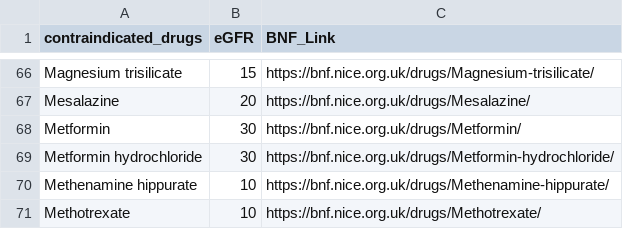
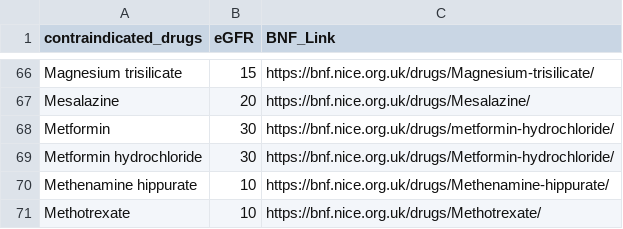
Before and after one commit to NKillough32/CKD-Review, a CSV file: Dependencies/contraindicated_drugs.csv, drawn as a sheet; only a part is shown, gaps mark what is left out.

```diff
--- a/Dependencies/contraindicated_drugs.csv
+++ b/Dependencies/contraindicated_drugs.csv
@@ -67,3 +67,3 @@ Magnesium trisilicate,15,https://bnf.nice.org.uk/drugs/Magnesium-trisilicate/
 Mesalazine,20,https://bnf.nice.org.uk/drugs/Mesalazine/
-Metformin,30,https://bnf.nice.org.uk/drugs/Metformin/
+Metformin,30,https://bnf.nice.org.uk/drugs/metformin-hydrochloride/
 Metformin hydrochloride,30,https://bnf.nice.org.uk/drugs/Metformin-hydrochloride/
```
Also changed, not shown: 1 other file.
